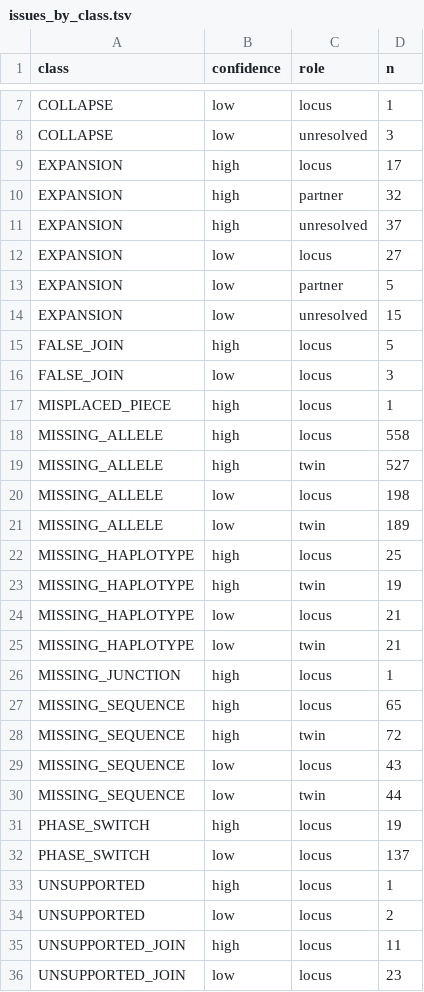
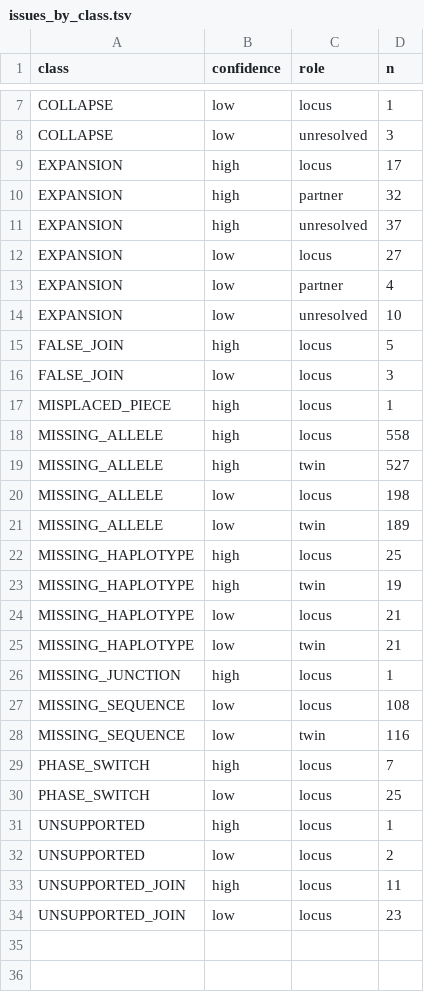
Before and after one commit to jlanej/assemble_align, a TSV file: copyproof/experiments/2026-11-13_hg01943_trio/issues_by_class.tsv, drawn as a sheet; only a part is shown, gaps mark what is left out.

```diff
--- a/copyproof/experiments/2026-11-13_hg01943_trio/issues_by_class.tsv
+++ b/copyproof/experiments/2026-11-13_hg01943_trio/issues_by_class.tsv
@@ -12,4 +12,4 @@ EXPANSION	high	unresolved	37
 EXPANSION	low	locus	27
-EXPANSION	low	partner	5
-EXPANSION	low	unresolved	15
+EXPANSION	low	partner	4
+EXPANSION	low	unresolved	10
 FALSE_JOIN	high	locus	5
@@ -26,8 +26,6 @@ MISSING_HAPLOTYPE	low	twin	21
 MISSING_JUNCTION	high	locus	1
-MISSING_SEQUENCE	high	locus	65
-MISSING_SEQUENCE	high	twin	72
-MISSING_SEQUENCE	low	locus	43
-MISSING_SEQUENCE	low	twin	44
-PHASE_SWITCH	high	locus	19
-PHASE_SWITCH	low	locus	137
+MISSING_SEQUENCE	low	locus	108
+MISSING_SEQUENCE	low	twin	116
+PHASE_SWITCH	high	locus	7
+PHASE_SWITCH	low	locus	25
 UNSUPPORTED	high	locus	1
```
Also changed, not shown: copyproof/experiments/2026-11-13_hg002_assemblies/assemblies.tsv, copyproof/experiments/2026-11-13_hg002_assemblies/scoreboard.by_size.tsv, 54 other files.
